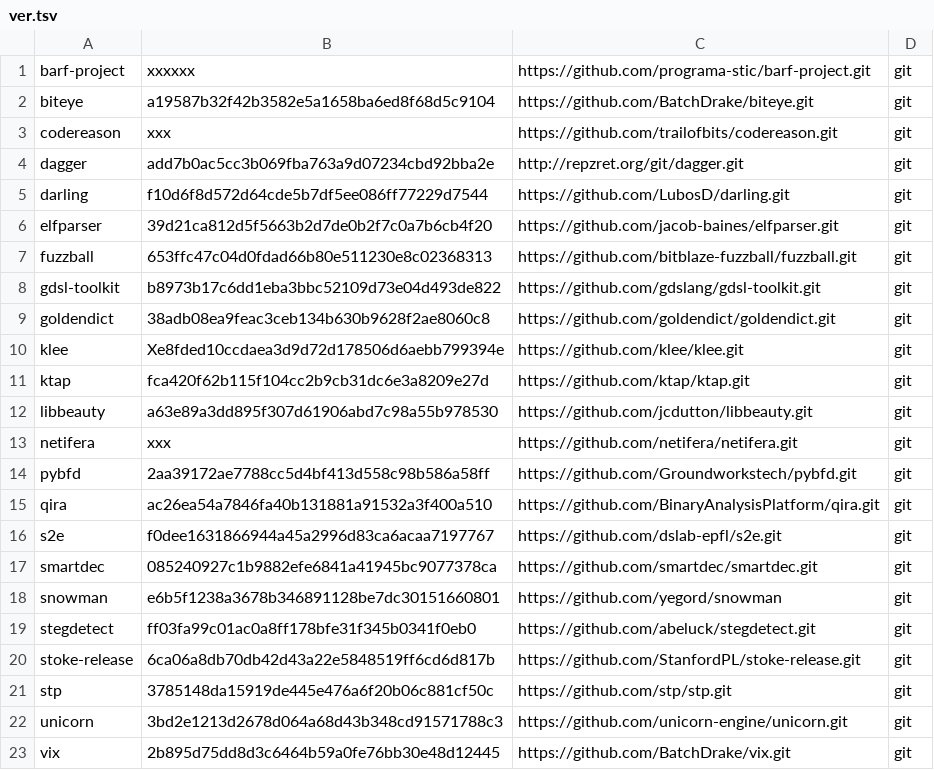
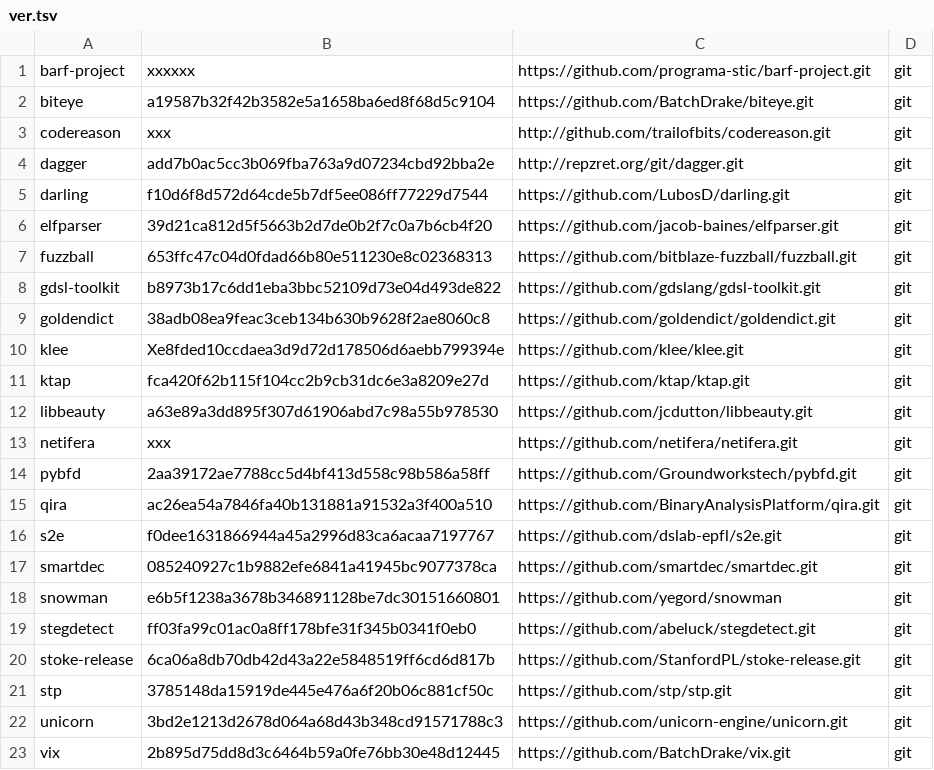
Before and after one commit to iNarcissuss/zzz, a TSV file: ver.tsv, drawn as a sheet.

Commit message:
Update ver.tsv

```diff
--- a/ver.tsv
+++ b/ver.tsv
@@ -2,3 +2,3 @@ barf-project	xxxxxx	https://github.com/programa-stic/barf-project.git	git
 biteye	a19587b32f42b3582e5a1658ba6ed8f68d5c9104	https://github.com/BatchDrake/biteye.git	git
-codereason	xxx	https://github.com/trailofbits/codereason.git	git
+codereason	xxx	http://github.com/trailofbits/codereason.git	git
 dagger	add7b0ac5cc3b069fba763a9d07234cbd92bba2e	http://repzret.org/git/dagger.git	git
```
